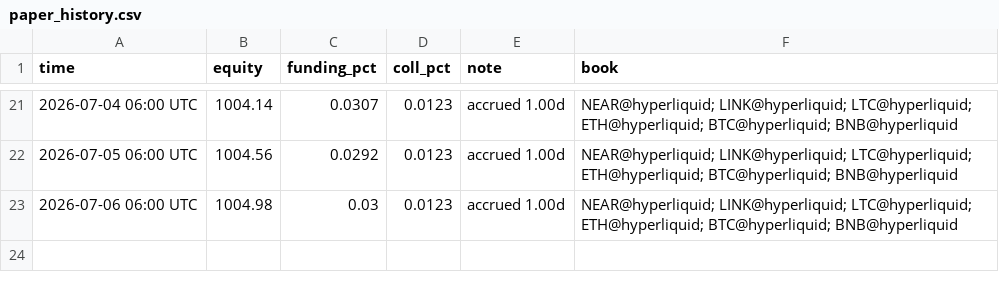
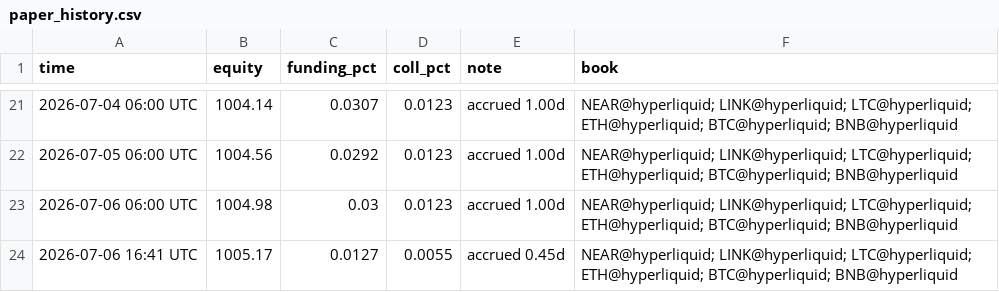
Before and after one commit to megatron-vektorlab/carry-dashboard, a CSV file: data/paper_history.csv, drawn as a sheet; only a part is shown, gaps mark what is left out; the diff names each change by its address in the sheet, - before the commit and + after, or states it on an @@ line.

```diff
--- a/data/paper_history.csv
+++ b/data/paper_history.csv
+row 24: 2026-07-06 16:41 UTC | 1005.17 | 0.0127 | 0.0055 | accrued 0.45d | NEAR@hyperliquid; LINK@hyperliquid; LTC@hyperliquid; ETH@hyperliquid; BTC@hyperliquid; BNB@hyperliquid
```
Also changed, not shown: 1 other file.
